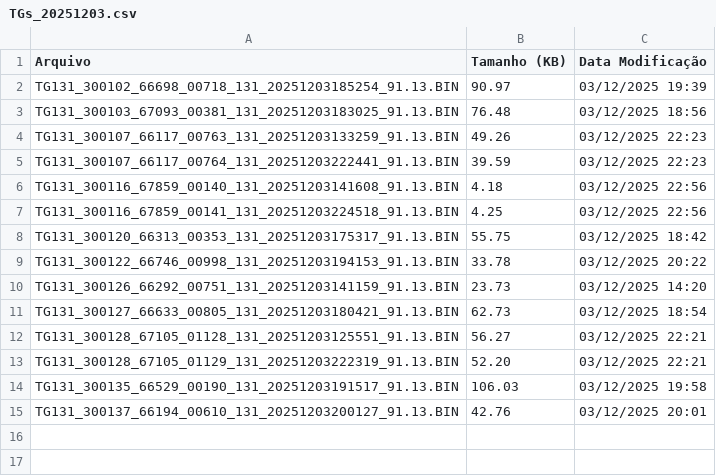
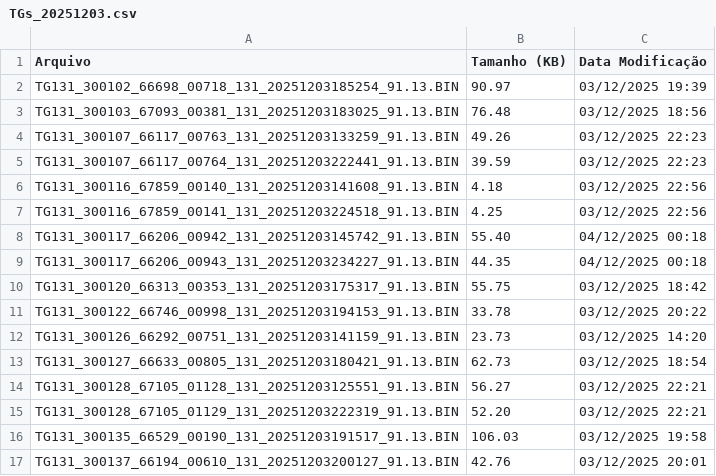
Before and after one commit to monitoramentov3lan/patrol, a CSV file: docs/TGs_20251203.csv, drawn as a sheet; the diff names each change by its address in the sheet, - before the commit and + after, or states it on an @@ line.

Commit message:
Atualização automática: TGs_20251203.csv

```diff
--- a/docs/TGs_20251203.csv
+++ b/docs/TGs_20251203.csv
+row 8: TG131_300117_66206_00942_131_20251203145742_91.13.BIN | 55.40 | 04/12/2025 00:18
+row 9: TG131_300117_66206_00943_131_20251203234227_91.13.BIN | 44.35 | 04/12/2025 00:18
```
